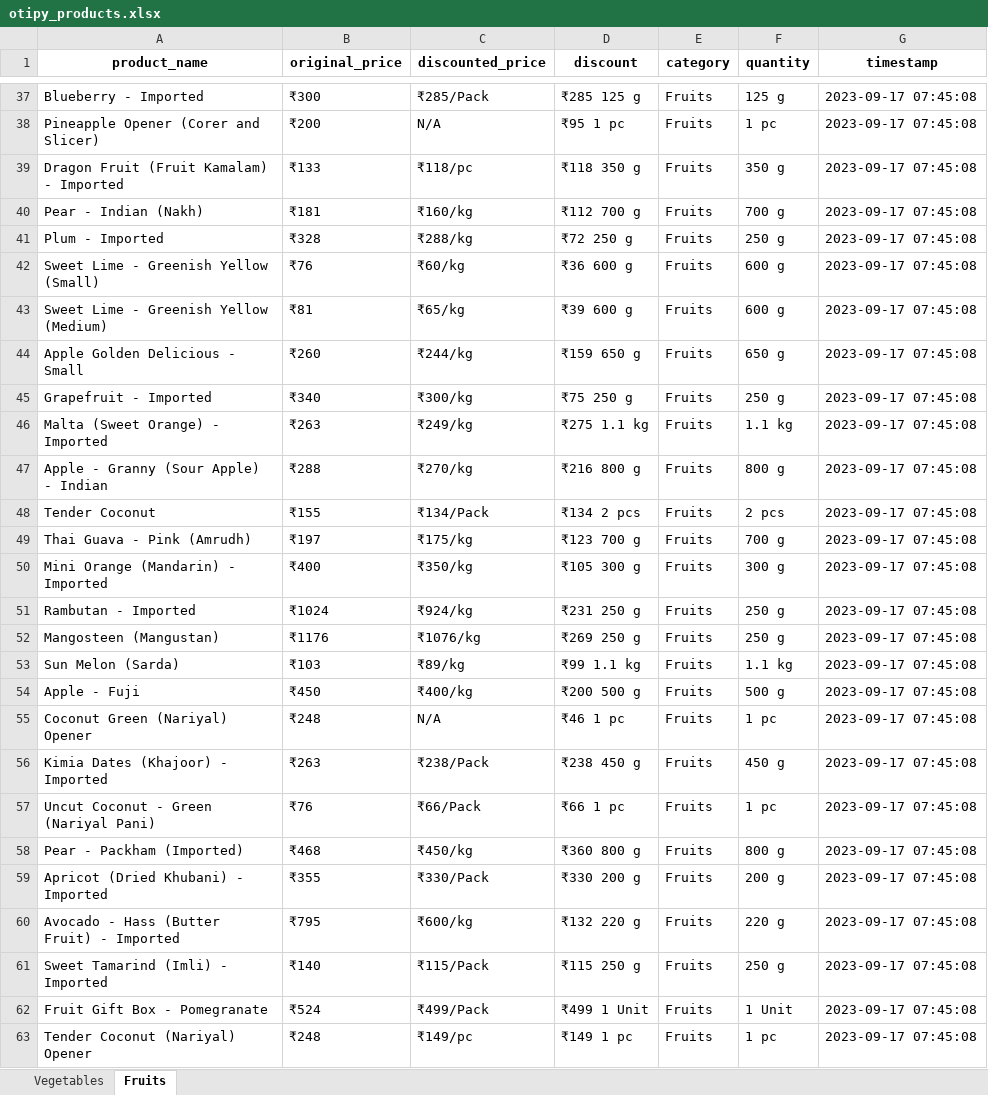
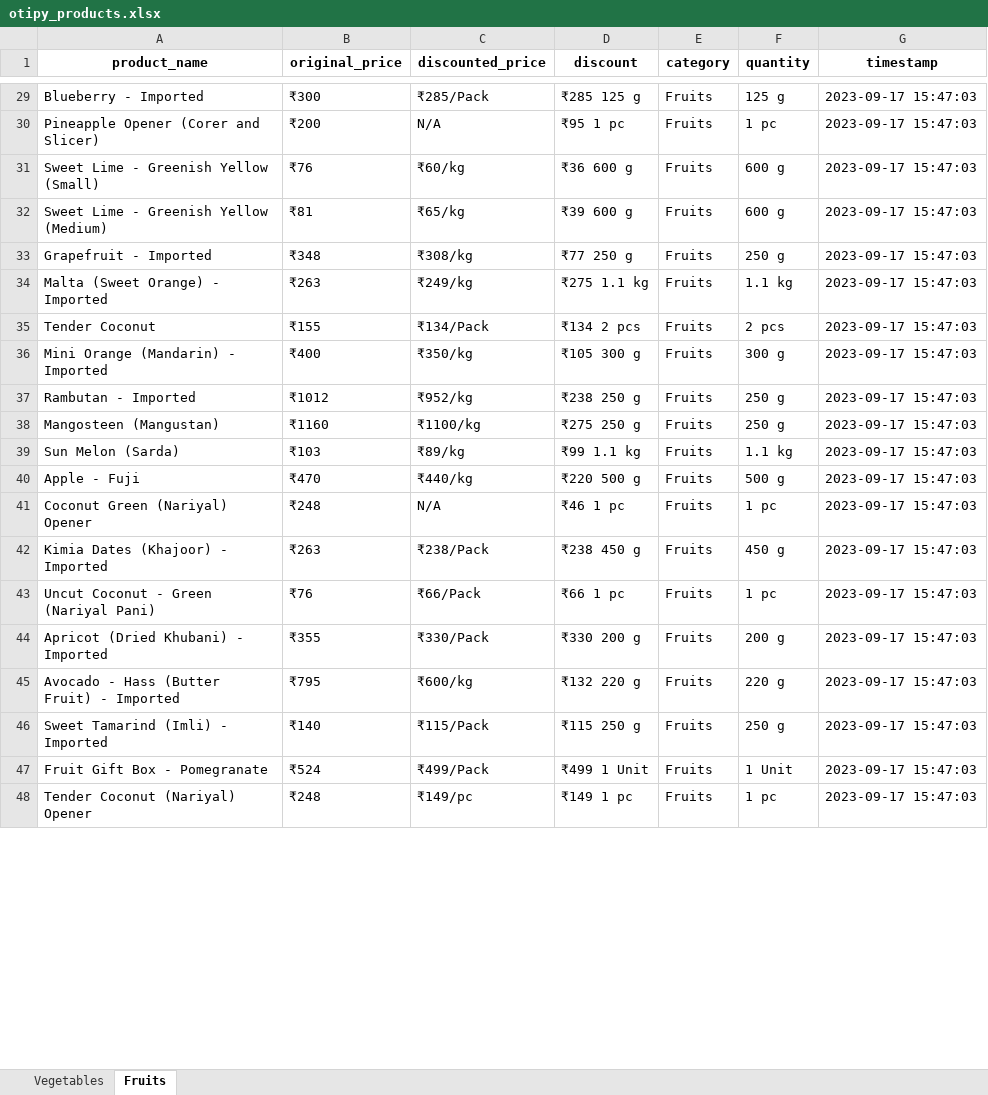
Before and after one commit to NidhiiK/Vegease, an Excel workbook: Otipy/otipy_products.xlsx, sheet Fruits, drawn as a sheet; only a part is shown, gaps mark what is left out; values as stored, in another font and other column widths than the file's, no borders; removed rows and columns are numbered as before the commit, all else as after; the diff covers the shown part only; the diff names each change by its address in the sheet, - before the commit and + after, or states it on an @@ line.

```diff
--- a/Otipy/otipy_products.xlsx (sheet Fruits)
+++ b/Otipy/otipy_products.xlsx (sheet Fruits)
-G29:G30 (timestamp): 2023-09-17 07:45:08
+G29:G30 (timestamp): 2023-09-17 15:47:03
-row 39: Dragon Fruit (Fruit Kamalam) - Imported | ₹133 | ₹118/pc | ₹118 350 g | Fruits | 350 g | 2023-09-17 07:45:08
-row 40: Pear - Indian (Nakh) | ₹181 | ₹160/kg | ₹112 700 g | Fruits | 700 g | 2023-09-17 07:45:08
-row 41: Plum - Imported | ₹328 | ₹288/kg | ₹72 250 g | Fruits | 250 g | 2023-09-17 07:45:08
-G31:G32 (timestamp): 2023-09-17 07:45:08
+G31:G32 (timestamp): 2023-09-17 15:47:03
-row 44: Apple Golden Delicious - Small | ₹260 | ₹244/kg | ₹159 650 g | Fruits | 650 g | 2023-09-17 07:45:08
-B33 (original_price): ₹340
+B33 (original_price): ₹348
-C33 (discounted_price): ₹300/kg
+C33 (discounted_price): ₹308/kg
-D33 (discount): ₹75 250 g
+D33 (discount): ₹77 250 g
-G33:G34 (timestamp): 2023-09-17 07:45:08
+G33:G34 (timestamp): 2023-09-17 15:47:03
-row 47: Apple - Granny (Sour Apple) - Indian | ₹288 | ₹270/kg | ₹216 800 g | Fruits | 800 g | 2023-09-17 07:45:08
-G35 (timestamp): 2023-09-17 07:45:08
+G35 (timestamp): 2023-09-17 15:47:03
-row 49: Thai Guava - Pink (Amrudh) | ₹197 | ₹175/kg | ₹123 700 g | Fruits | 700 g | 2023-09-17 07:45:08
-G36:G43 (timestamp): 2023-09-17 07:45:08
+G36:G43 (timestamp): 2023-09-17 15:47:03
-B37 (original_price): ₹1024
+B37 (original_price): ₹1012
-C37 (discounted_price): ₹924/kg
+C37 (discounted_price): ₹952/kg
-D37 (discount): ₹231 250 g
+D37 (discount): ₹238 250 g
-B38 (original_price): ₹1176
+B38 (original_price): ₹1160
-C38 (discounted_price): ₹1076/kg
+C38 (discounted_price): ₹1100/kg
-D38 (discount): ₹269 250 g
+D38 (discount): ₹275 250 g
-B40 (original_price): ₹450
+B40 (original_price): ₹470
-C40 (discounted_price): ₹400/kg
+C40 (discounted_price): ₹440/kg
-D40 (discount): ₹200 500 g
+D40 (discount): ₹220 500 g
-row 58: Pear - Packham (Imported) | ₹468 | ₹450/kg | ₹360 800 g | Fruits | 800 g | 2023-09-17 07:45:08
-G44:G48 (timestamp): 2023-09-17 07:45:08
+G44:G48 (timestamp): 2023-09-17 15:47:03
```
Also changed, not shown: 16 added rows, 9 removed rows and 32 edited cells elsewhere in this sheet, sheet Vegetables, 9 other files.
